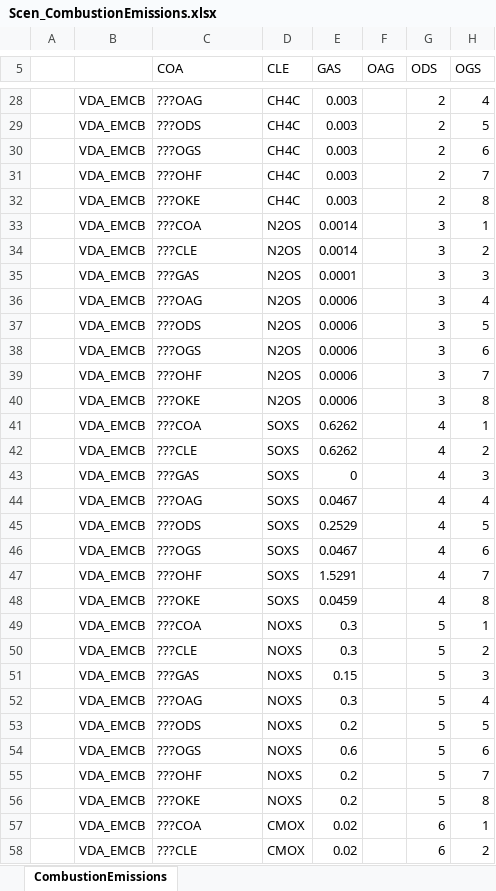
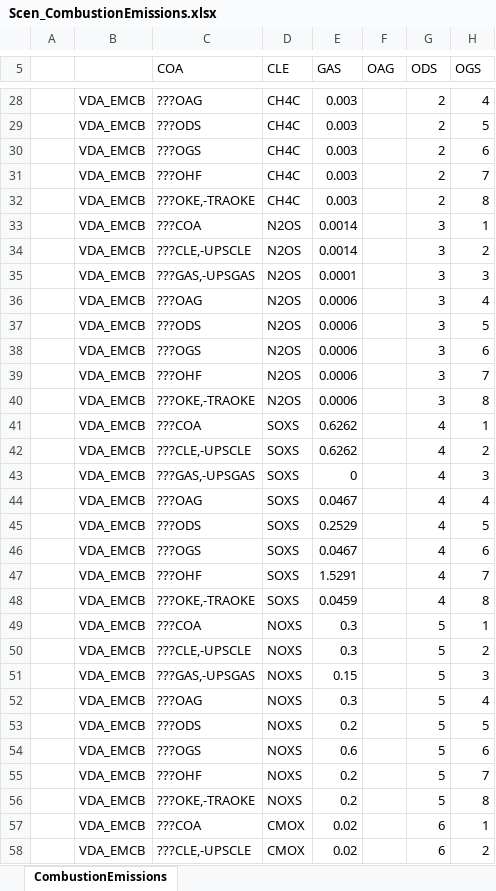
Before and after one commit to brunomerven/SATIMGE_Veda, an Excel workbook: suppxls/Scen_CombustionEmissions.xlsx, sheet CombustionEmissions, drawn as a sheet; only a part is shown, gaps mark what is left out; values as stored, in another font and other column widths than the file's, no borders; the diff covers the shown part only; the diff names each change by its address in the sheet, - before the commit and + after, or states it on an @@ line.

Commit message:
Some tweaks to emissions parameters

```diff
--- a/suppxls/Scen_CombustionEmissions.xlsx (sheet CombustionEmissions)
+++ b/suppxls/Scen_CombustionEmissions.xlsx (sheet CombustionEmissions)
-C32 (COA): ???OKE
+C32 (COA): ???OKE,-TRAOKE
-C34 (COA): ???CLE
+C34 (COA): ???CLE,-UPSCLE
-C35 (COA): ???GAS
+C35 (COA): ???GAS,-UPSGAS
-C40 (COA): ???OKE
+C40 (COA): ???OKE,-TRAOKE
-C42 (COA): ???CLE
+C42 (COA): ???CLE,-UPSCLE
-C43 (COA): ???GAS
+C43 (COA): ???GAS,-UPSGAS
-C48 (COA): ???OKE
+C48 (COA): ???OKE,-TRAOKE
-C50 (COA): ???CLE
+C50 (COA): ???CLE,-UPSCLE
-C51 (COA): ???GAS
+C51 (COA): ???GAS,-UPSGAS
-C56 (COA): ???OKE
+C56 (COA): ???OKE,-TRAOKE
-C58 (COA): ???CLE
+C58 (COA): ???CLE,-UPSCLE
```
Also changed, not shown: 50 edited cells elsewhere in this sheet, VT_REGION1_REF.xlsx, 2 other files.
